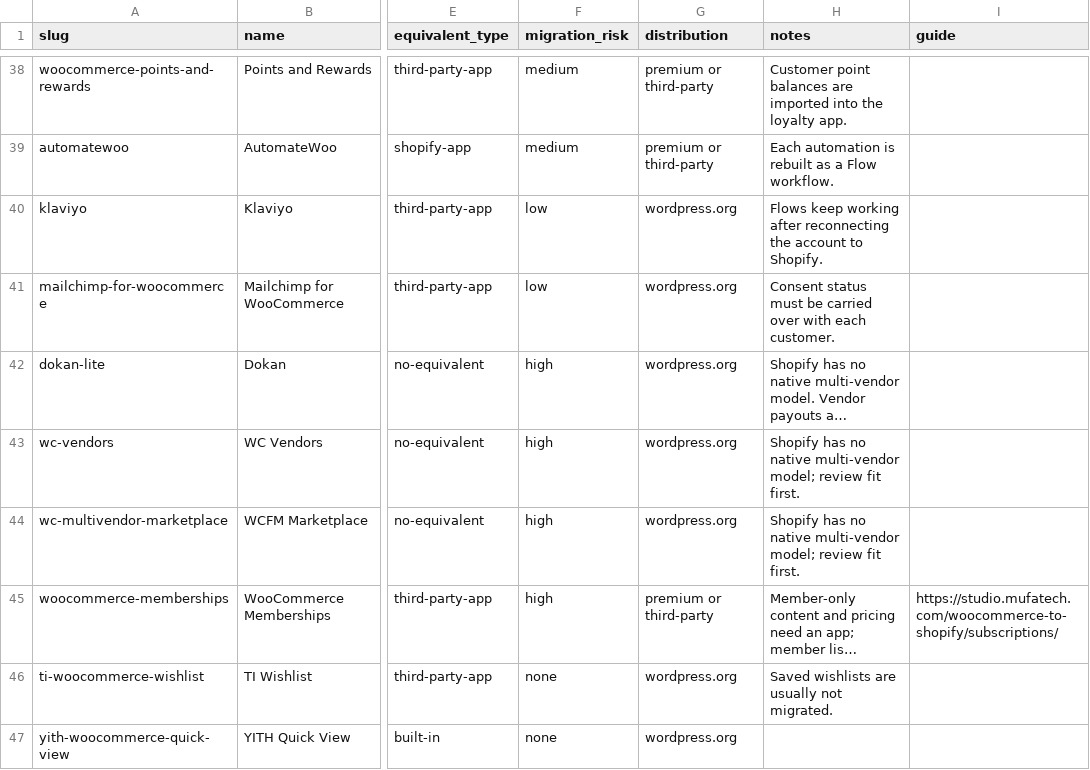
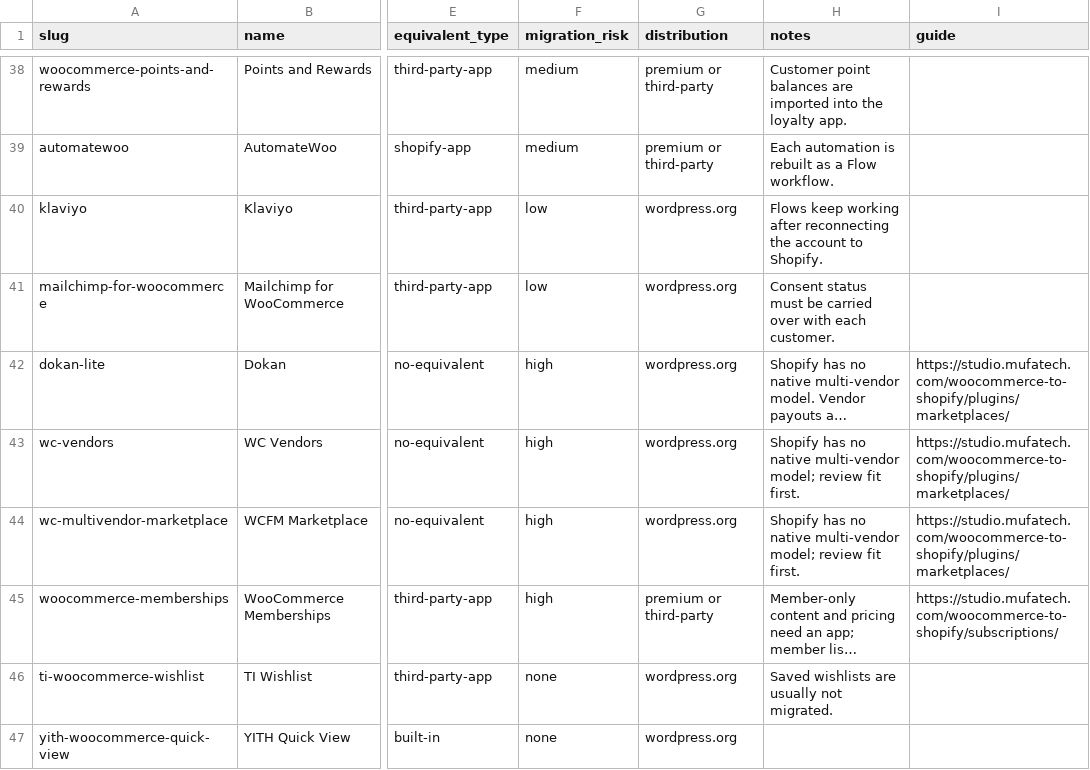
Before and after one commit to mufa-tech/woocommerce-shopify-plugin-map, a CSV file: data/plugins.csv, drawn as a sheet; only a part is shown, gaps mark what is left out; long unchanged cells end in …; the diff names each change by its address in the sheet, - before the commit and + after, or states it on an @@ line.

Commit message:
Link marketplace plugins to the migration page

```diff
--- a/data/plugins.csv
+++ b/data/plugins.csv
-I42:I44 (guide): (empty)
+I42:I44 (guide): https://studio.mufatech.com/woocommerce-to-shopify/plugins/marketplaces/
```
Also changed, not shown: 1 other file.
